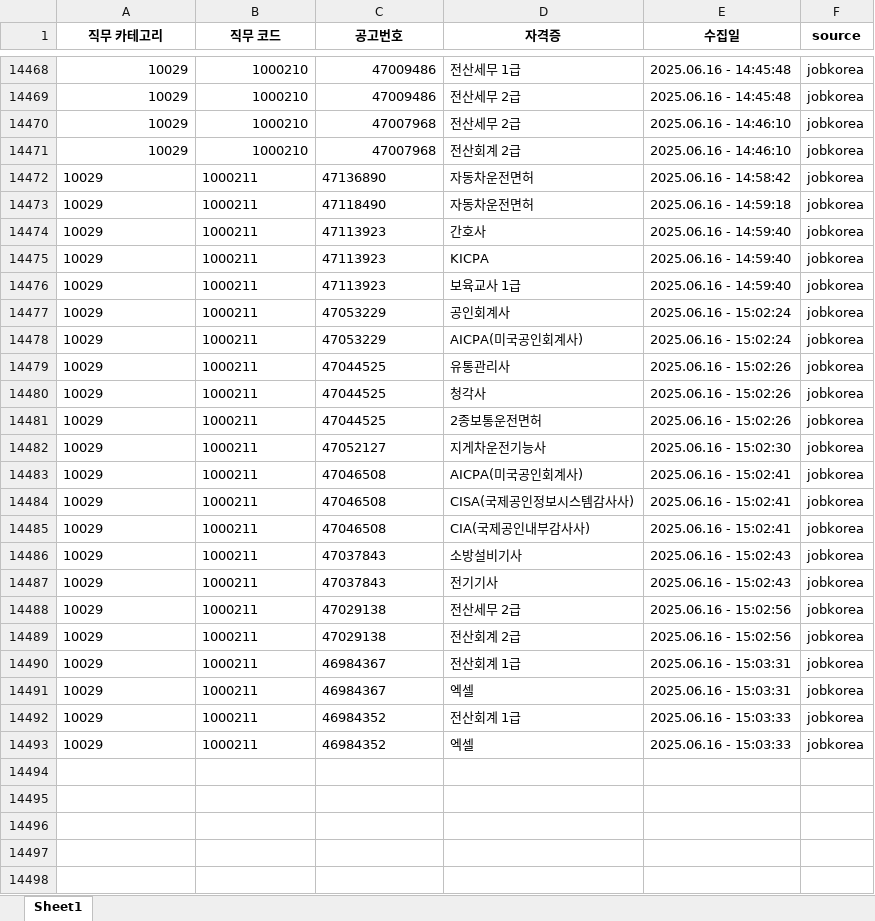
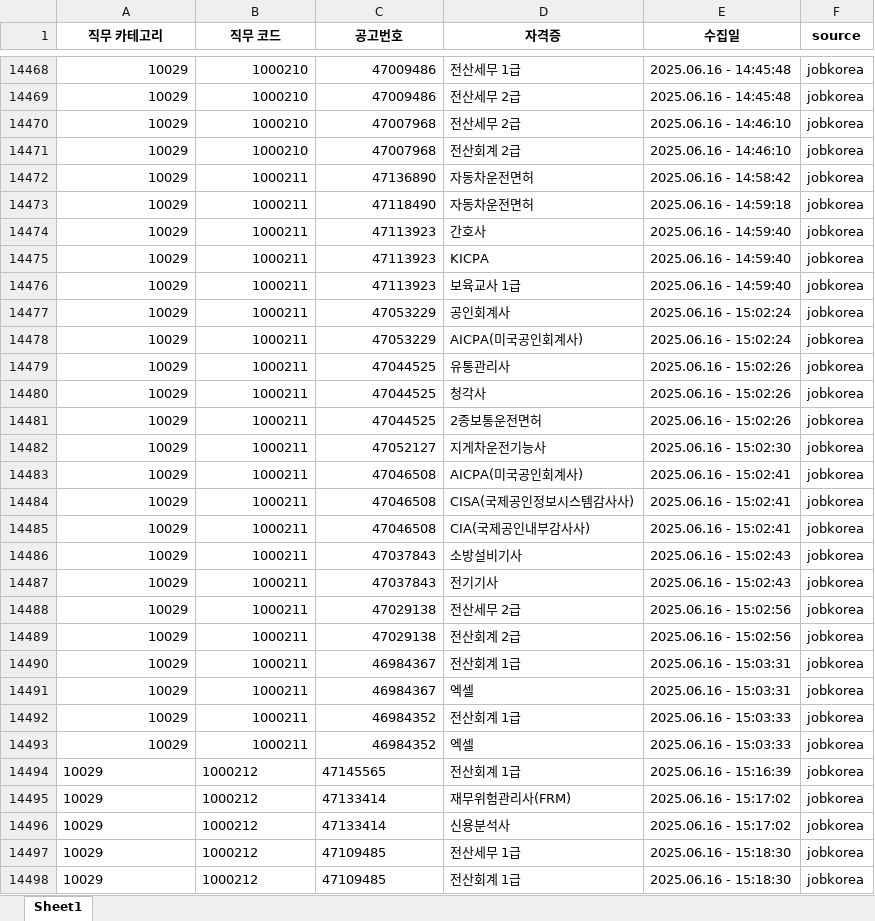
Before and after one commit to yunzivv/project_crawling_25_05, an Excel workbook: jobkorea_requirements.xlsx, sheet Sheet1, drawn as a sheet; only a part is shown, gaps mark what is left out; values as stored, in another font and other column widths than the file's, no borders; the diff covers the shown part only; the diff names each change by its address in the sheet, - before the commit and + after, or states it on an @@ line.

```diff
--- a/jobkorea_requirements.xlsx (sheet Sheet1)
+++ b/jobkorea_requirements.xlsx (sheet Sheet1)
-A14472:C14493 alignment: left
+A14472:C14493 alignment: right
+row 14494: 10029 | 1000212 | 47145565 | 전산회계 1급 | 2025.06.16 - 15:16:39 | jobkorea
+row 14495: 10029 | 1000212 | 47133414 | 재무위험관리사(FRM) | 2025.06.16 - 15:17:02 | jobkorea
+row 14496: 10029 | 1000212 | 47133414 | 신용분석사 | 2025.06.16 - 15:17:02 | jobkorea
+row 14497: 10029 | 1000212 | 47109485 | 전산세무 1급 | 2025.06.16 - 15:18:30 | jobkorea
+row 14498: 10029 | 1000212 | 47109485 | 전산회계 1급 | 2025.06.16 - 15:18:30 | jobkorea
```
Also changed, not shown: 4 added rows elsewhere in this sheet, 1 other file.
